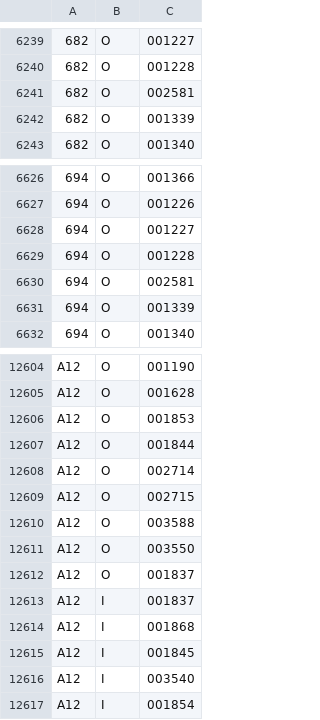
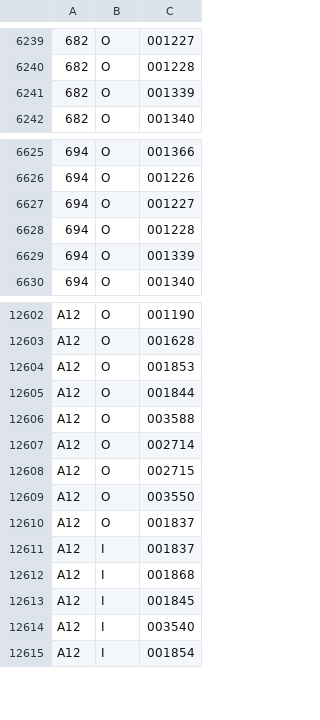
Before and after one commit to emils288/kmb-ctb-data, a CSV file: ctb_rs.csv, drawn as a sheet; only a part is shown, gaps mark what is left out.

Commit message:
NAS Auto Sync: ctb_rs.csv

```diff
--- a/ctb_rs.csv
+++ b/ctb_rs.csv
@@ -6240,3 +6240,2 @@
 682,O,001228
-682,O,002581
 682,O,001339
@@ -6629,3 +6628,2 @@
 694,O,001228
-694,O,002581
 694,O,001339
@@ -12607,5 +12605,5 @@ A12,O,001853
 A12,O,001844
+A12,O,003588
 A12,O,002714
 A12,O,002715
-A12,O,003588
 A12,O,003550
```
